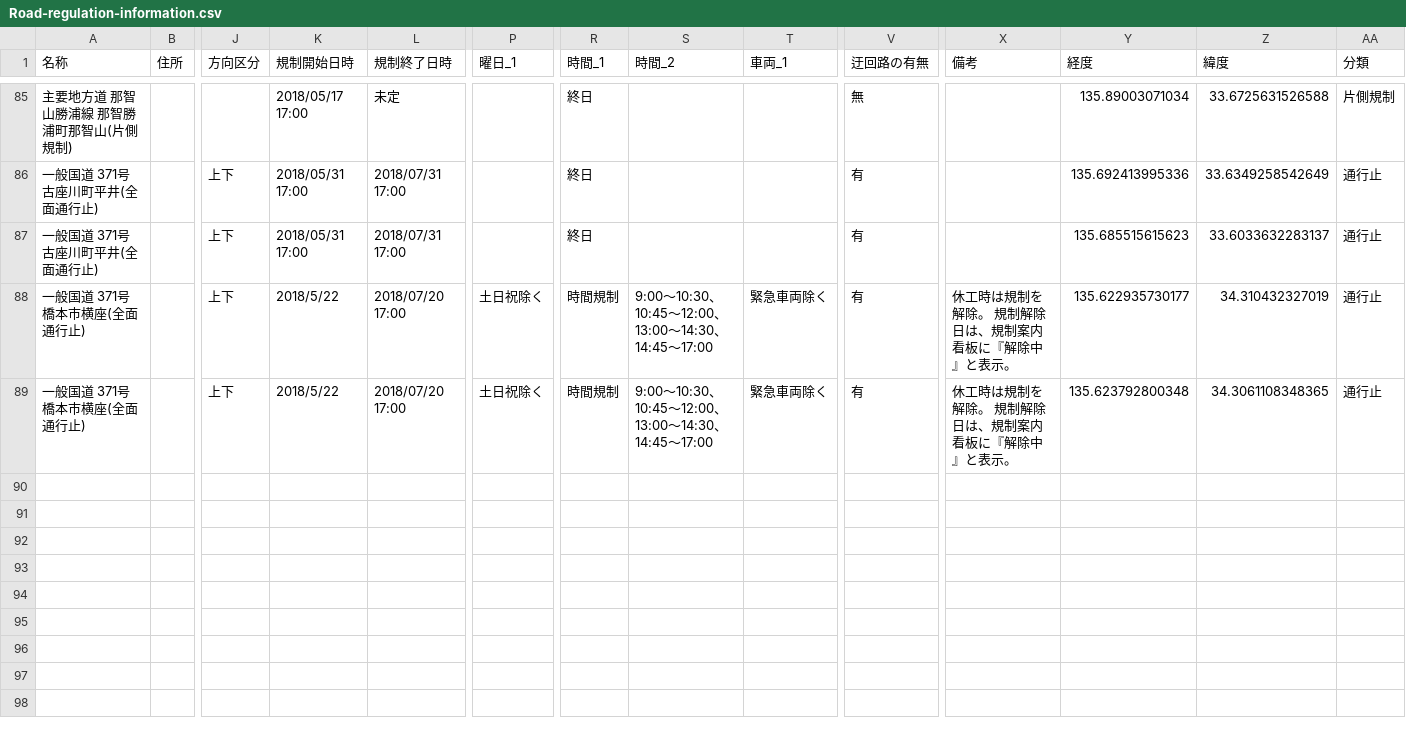
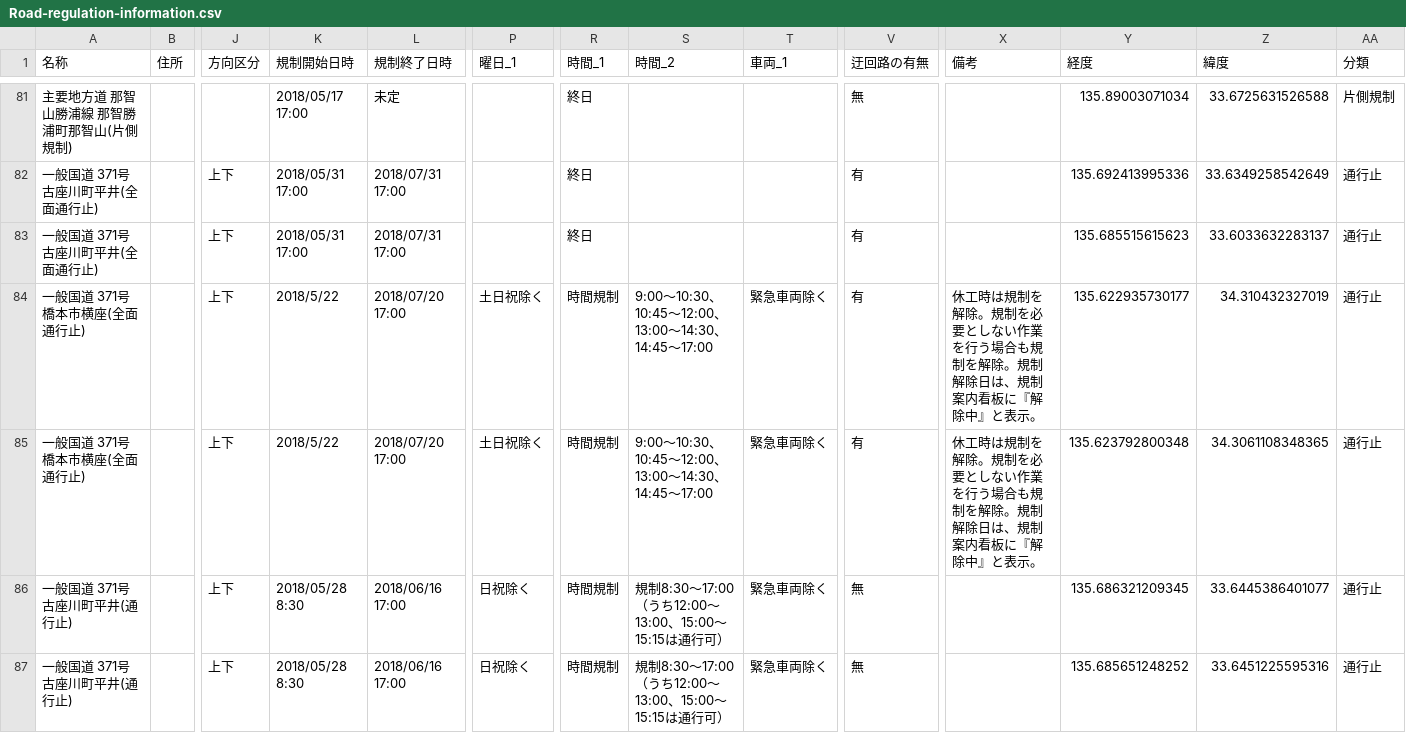
Before and after one commit to wakayama-pref-org/Road-regulation-information, a CSV file: CSV/Road-regulation-information.csv, drawn as a sheet; only a part is shown, gaps mark what is left out; addresses are those after the commit; rows hold the shown columns only; the diff covers the shown part only; the diff names each change by its address in the sheet, - before the commit and + after, or states it on an @@ line.

```diff
--- a/CSV/Road-regulation-information.csv
+++ b/CSV/Road-regulation-information.csv
-X84:X85 (備考): 休工時は規制を解除。 規制解除日は、規制案内看板に『解除中』と表示。
+X84:X85 (備考): 休工時は規制を解除。規制を必要としない作業を行う場合も規制を解除。規制解除日は、規制案内看板に『解除中』と表示。
+row 86: 一般国道 371号 古座川町平井(通行止) |  | 上下 | 2018/05/28 8:30 | 2018/06/16 17:00 | 日祝除く | 時間規制 | 規制8:30～17:00（うち12:00～13:00、15:00～15:15は通行可） | 緊急車両除く | 無 |  | 135.686321209345 | 33.6445386401077 | 通行止
+row 87: 一般国道 371号 古座川町平井(通行止) |  | 上下 | 2018/05/28 8:30 | 2018/06/16 17:00 | 日祝除く | 時間規制 | 規制8:30～17:00（うち12:00～13:00、15:00～15:15は通行可） | 緊急車両除く | 無 |  | 135.685651248252 | 33.6451225595316 | 通行止
```
Also changed, not shown: 4 added rows and 4 removed rows elsewhere in this file, 3 other files.
